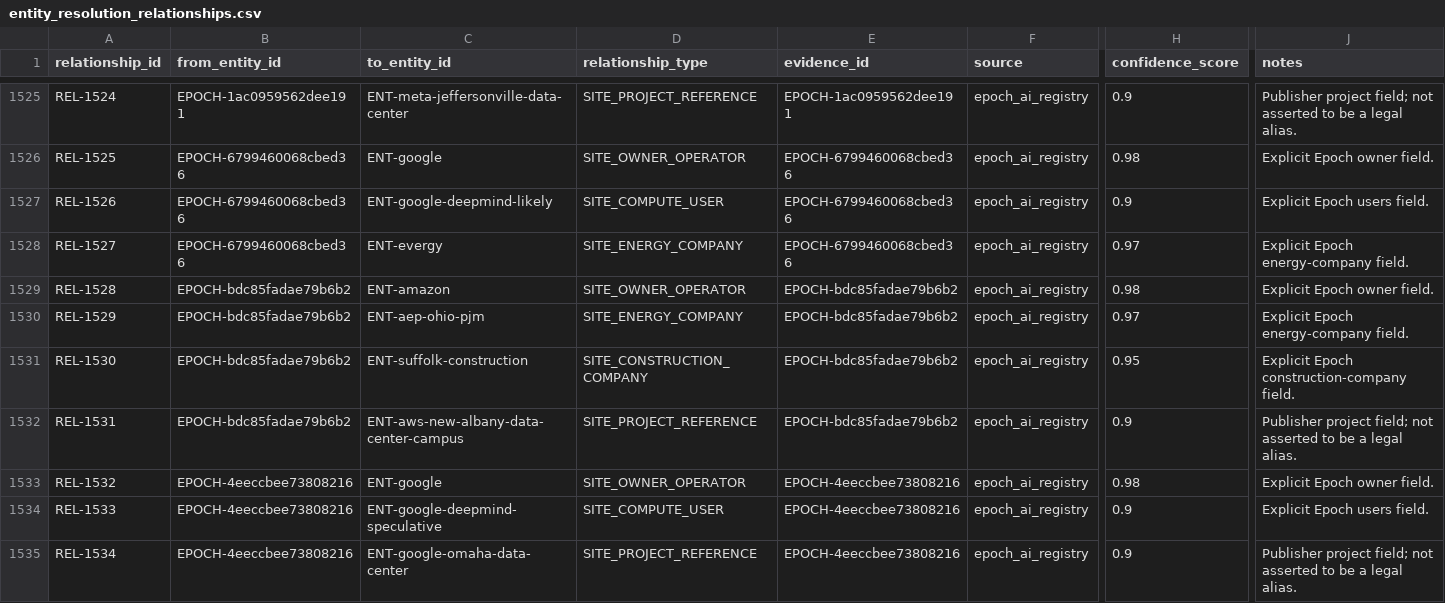
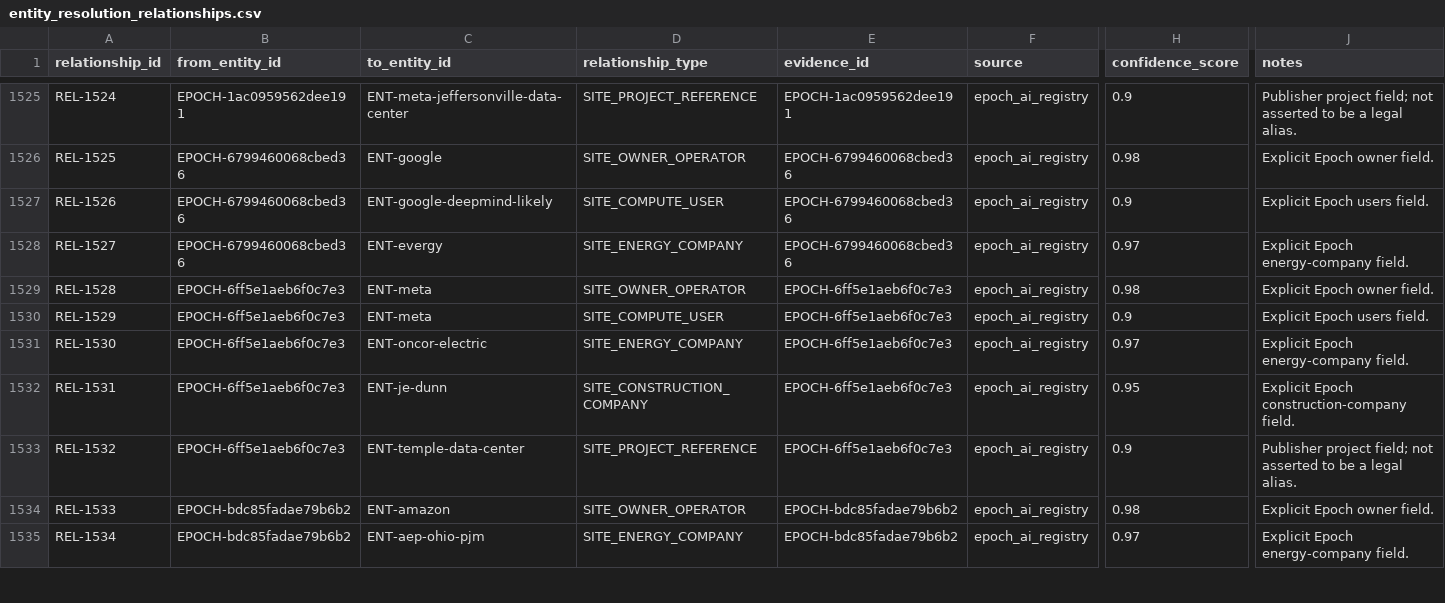
Before and after one commit to AnonRish/continental-load-registry, a CSV file: data/track3/entity_resolution_relationships.csv, drawn as a sheet; only a part is shown, gaps mark what is left out; the diff covers the shown part only; the diff names each change by its address in the sheet, - before the commit and + after, or states it on an @@ line.

```diff
--- a/data/track3/entity_resolution_relationships.csv
+++ b/data/track3/entity_resolution_relationships.csv
-B1529:B1532 (from_entity_id): EPOCH-bdc85fadae79b6b2
+B1529:B1532 (from_entity_id): EPOCH-6ff5e1aeb6f0c7e3
-C1529 (to_entity_id): ENT-amazon
+C1529 (to_entity_id): ENT-meta
-E1529:E1532 (evidence_id): EPOCH-bdc85fadae79b6b2
+E1529:E1532 (evidence_id): EPOCH-6ff5e1aeb6f0c7e3
-C1530 (to_entity_id): ENT-aep-ohio-pjm
+C1530 (to_entity_id): ENT-meta
-D1530 (relationship_type): SITE_ENERGY_COMPANY
+D1530 (relationship_type): SITE_COMPUTE_USER
-H1530 (confidence_score): 0.97
+H1530 (confidence_score): 0.9
-J1530 (notes): Explicit Epoch energy-company field.
+J1530 (notes): Explicit Epoch users field.
-C1531 (to_entity_id): ENT-suffolk-construction
+C1531 (to_entity_id): ENT-oncor-electric
-D1531 (relationship_type): SITE_CONSTRUCTION_COMPANY
+D1531 (relationship_type): SITE_ENERGY_COMPANY
-H1531 (confidence_score): 0.95
+H1531 (confidence_score): 0.97
-J1531 (notes): Explicit Epoch construction-company field.
+J1531 (notes): Explicit Epoch energy-company field.
-C1532 (to_entity_id): ENT-aws-new-albany-data-center-campus
+C1532 (to_entity_id): ENT-je-dunn
-D1532 (relationship_type): SITE_PROJECT_REFERENCE
+D1532 (relationship_type): SITE_CONSTRUCTION_COMPANY
-H1532 (confidence_score): 0.9
+H1532 (confidence_score): 0.95
-J1532 (notes): Publisher project field; not asserted to be a legal alias.
+J1532 (notes): Explicit Epoch construction-company field.
-B1533 (from_entity_id): EPOCH-4eeccbee73808216
+B1533 (from_entity_id): EPOCH-6ff5e1aeb6f0c7e3
-C1533 (to_entity_id): ENT-google
+C1533 (to_entity_id): ENT-temple-data-center
-D1533 (relationship_type): SITE_OWNER_OPERATOR
+D1533 (relationship_type): SITE_PROJECT_REFERENCE
-E1533 (evidence_id): EPOCH-4eeccbee73808216
+E1533 (evidence_id): EPOCH-6ff5e1aeb6f0c7e3
-H1533 (confidence_score): 0.98
+H1533 (confidence_score): 0.9
-J1533 (notes): Explicit Epoch owner field.
+J1533 (notes): Publisher project field; not asserted to be a legal alias.
-B1534:B1535 (from_entity_id): EPOCH-4eeccbee73808216
+B1534:B1535 (from_entity_id): EPOCH-bdc85fadae79b6b2
-C1534 (to_entity_id): ENT-google-deepmind-speculative
+C1534 (to_entity_id): ENT-amazon
-D1534 (relationship_type): SITE_COMPUTE_USER
+D1534 (relationship_type): SITE_OWNER_OPERATOR
-E1534:E1535 (evidence_id): EPOCH-4eeccbee73808216
+E1534:E1535 (evidence_id): EPOCH-bdc85fadae79b6b2
-H1534 (confidence_score): 0.9
+H1534 (confidence_score): 0.98
-J1534 (notes): Explicit Epoch users field.
+J1534 (notes): Explicit Epoch owner field.
-C1535 (to_entity_id): ENT-google-omaha-data-center
+C1535 (to_entity_id): ENT-aep-ohio-pjm
-D1535 (relationship_type): SITE_PROJECT_REFERENCE
+D1535 (relationship_type): SITE_ENERGY_COMPANY
-H1535 (confidence_score): 0.9
+H1535 (confidence_score): 0.97
-J1535 (notes): Publisher project field; not asserted to be a legal alias.
+J1535 (notes): Explicit Epoch energy-company field.
```
Also changed, not shown: 103 edited cells elsewhere in this file, data/track3/entity_resolution_entities.csv, data/track3/time_series_verification.csv, 53 other files.
